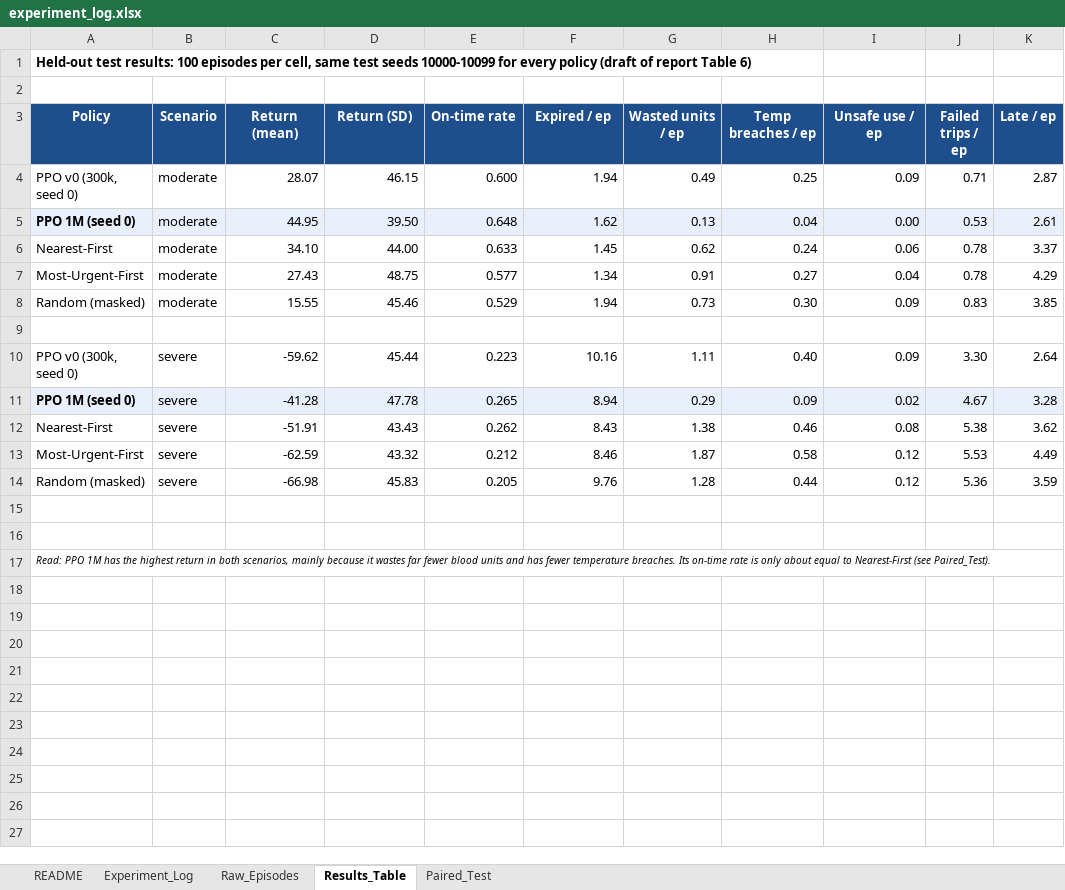
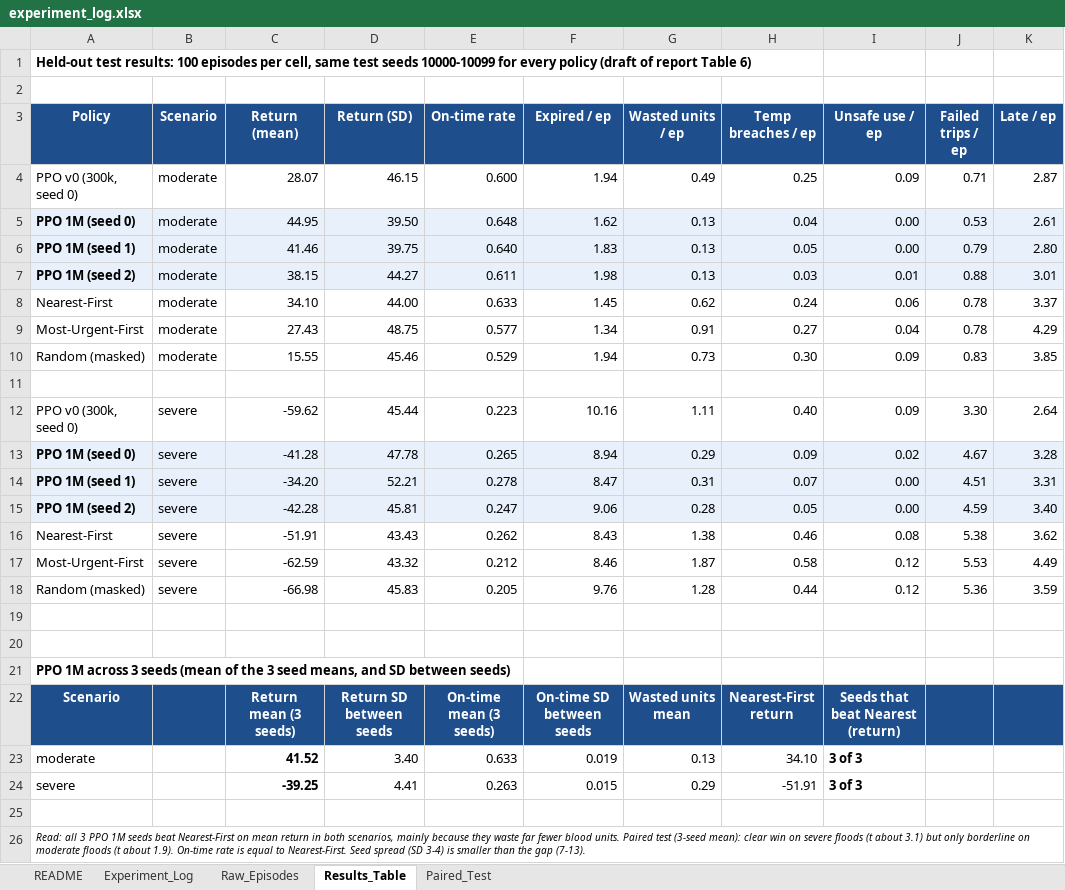
Before and after one commit to William-Cheah/CW2_Group, an Excel workbook: C_ml_engine/experiment_log.xlsx, sheet Results_Table, drawn as a sheet; values as stored, in another font and other column widths than the file's, no borders; addresses are those after the commit; the diff names each change by its address in the sheet, - before the commit and + after, or states it on an @@ line.

Commit message:
C: experiment log 3-seed results

```diff
--- a/C_ml_engine/experiment_log.xlsx (sheet Results_Table)
+++ b/C_ml_engine/experiment_log.xlsx (sheet Results_Table)
+row 6: PPO 1M (seed 1) | moderate | 41.46 | 39.75 | 0.640 | 1.83 | 0.13 | 0.05 | 0.00 | 0.79 | 2.80
+row 7: PPO 1M (seed 2) | moderate | 38.15 | 44.27 | 0.611 | 1.98 | 0.13 | 0.03 | 0.01 | 0.88 | 3.01
+row 14: PPO 1M (seed 1) | severe | -34.20 | 52.21 | 0.278 | 8.47 | 0.31 | 0.07 | 0.00 | 4.51 | 3.31
+row 15: PPO 1M (seed 2) | severe | -42.28 | 45.81 | 0.247 | 9.06 | 0.28 | 0.05 | 0.00 | 4.59 | 3.40
-A21 (Policy): Read: PPO 1M has the highest return in both scenarios, mainly because it wastes far fewer blood units and has fewer temperature breaches. Its on-time rate is only about equal to Nearest-First (see Paired_Test).
+A21 (Policy): PPO 1M across 3 seeds (mean of the 3 seed means, and SD between seeds)
@@ A21 bold: off → on, italic: on → off, text size: larger @@
+row 22: Scenario |  | Return mean (3 seeds) | Return SD between seeds | On-time mean (3 seeds) | On-time SD between seeds | Wasted units mean | Nearest-First return | Seeds that beat Nearest (return)
+row 23: moderate |  | 41.52 | 3.40 | 0.633 | 0.019 | 0.13 | 34.10 | 3 of 3
+row 24: severe |  | -39.25 | 4.41 | 0.263 | 0.015 | 0.29 | -51.91 | 3 of 3
+row 25: (empty)
+row 26: Read: all 3 PPO 1M seeds beat Nearest-First on mean return in both scenarios, mainly because they waste far fewer blood units. Paired test (3-seed mean): clear win on severe floods (t about 3.1) but only borderline on moderate floods (t about 1.9). On-time rate is equal to Nearest-First. Seed spread (SD 3-4) is smaller than the gap (7-13).
```
Also changed, not shown: sheet Raw_Episodes, sheet Paired_Test, sheet Experiment_Log, formulas that keep their value.
